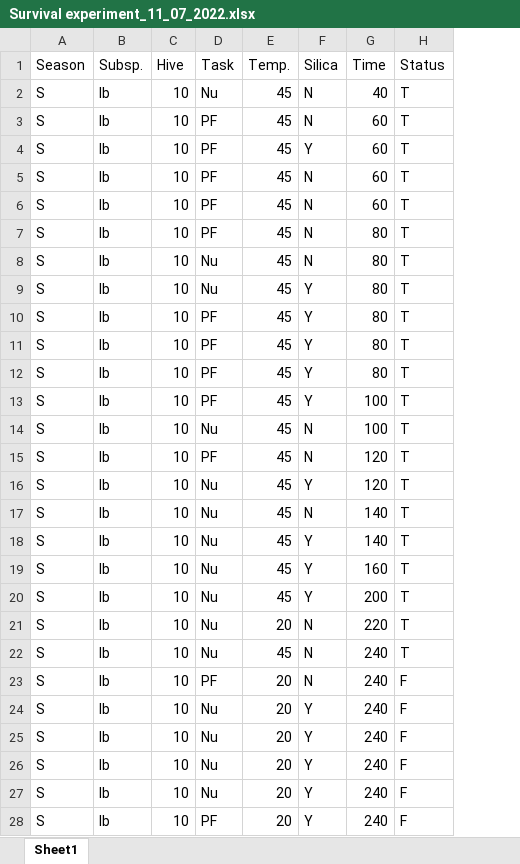
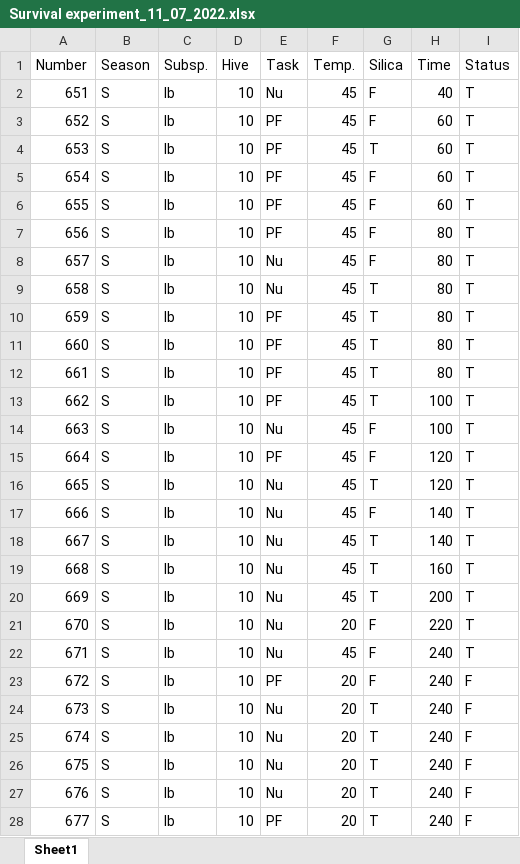
Before and after one commit to NicoleSM/BeeInternship, an Excel workbook: data/raw/Survival experiment_11_07_2022.xlsx, sheet Sheet1, drawn as a sheet; only a part is shown; values as stored, in another font and other column widths than the file's, no borders; addresses are those after the commit; the diff covers the shown part only; the diff names each change by its address in the sheet, - before the commit and + after, or states it on an @@ line.

Commit message:
Add data files

```diff
--- a/data/raw/Survival experiment_11_07_2022.xlsx (sheet Sheet1)
+++ b/data/raw/Survival experiment_11_07_2022.xlsx (sheet Sheet1)
+column A (Number), rows 2-28: 651 | 652 | 653 | 654 | 655 | 656 | 657 | 658 | 659 | 660 | 661 | 662 | 663 | 664 | 665 | 666 | 667 | 668 | 669 | 670 | 671 | 672 | 673 | 674 | 675 | 676 | 677
-G2:G3 (Silica): N
+G2:G3 (Silica): F
-G4 (Silica): Y
+G4 (Silica): T
-G5:G8 (Silica): N
+G5:G8 (Silica): F
-G9:G13 (Silica): Y
+G9:G13 (Silica): T
-G14:G15 (Silica): N
+G14:G15 (Silica): F
-G16 (Silica): Y
+G16 (Silica): T
-G17 (Silica): N
+G17 (Silica): F
-G18:G20 (Silica): Y
+G18:G20 (Silica): T
-G21:G23 (Silica): N
+G21:G23 (Silica): F
-G24:G28 (Silica): Y
+G24:G28 (Silica): T
```
Also changed, not shown: 60 added rows and 13 edited cells elsewhere in this sheet, 2 other files.
